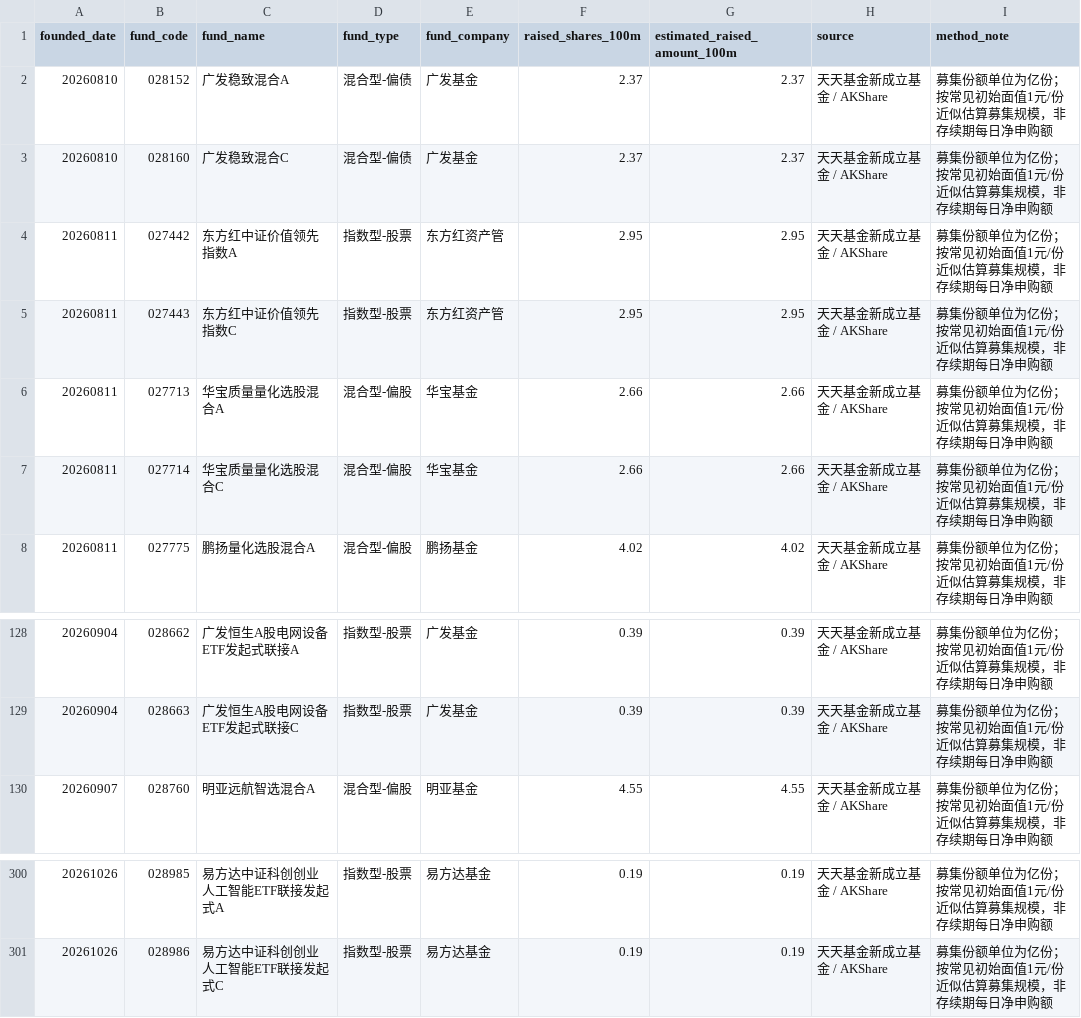
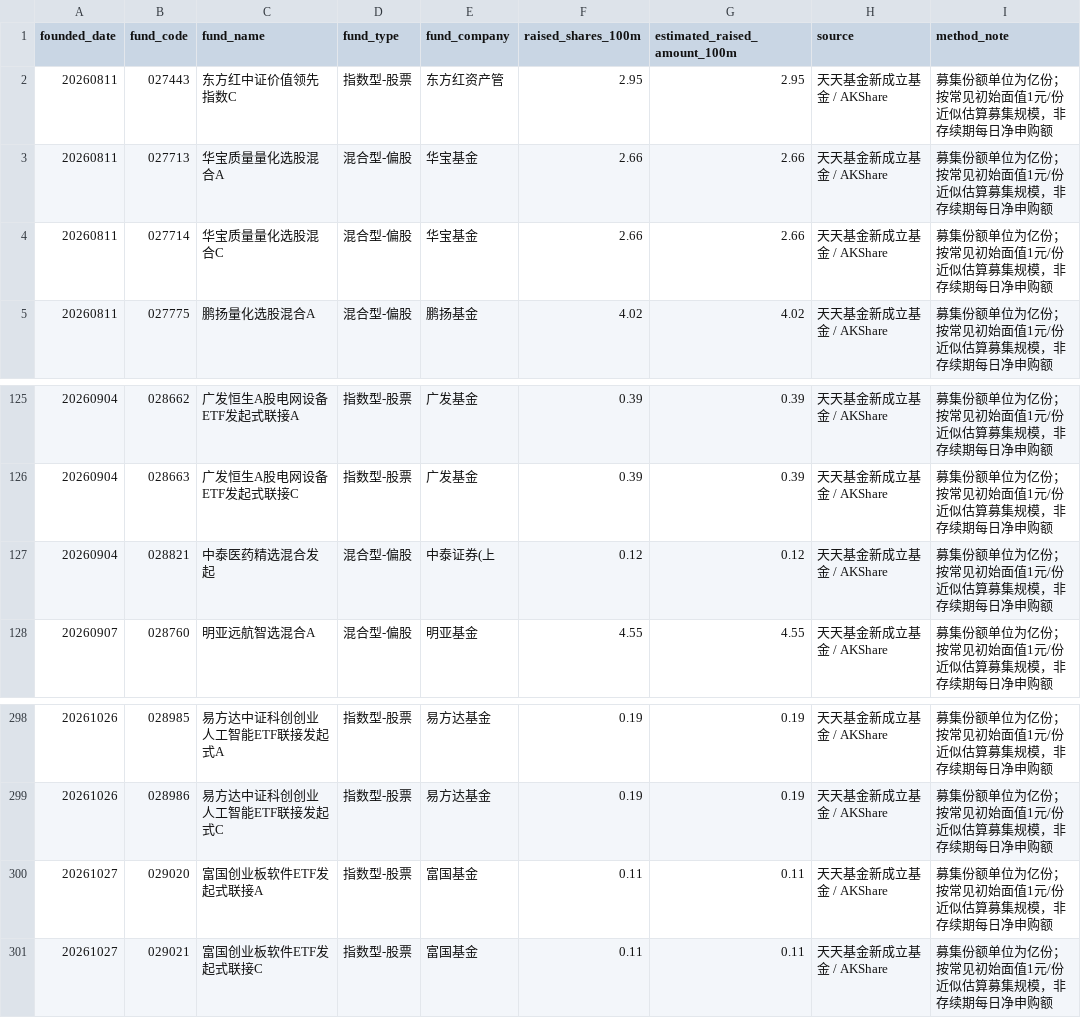
Before and after one commit to littlepeachh/macroscope-dashboard-v9, a CSV file: data/fund_subscription.csv, drawn as a sheet; only a part is shown, gaps mark what is left out.

```diff
--- a/data/fund_subscription.csv
+++ b/data/fund_subscription.csv
@@ -1,5 +1,2 @@
 founded_date,fund_code,fund_name,fund_type,fund_company,raised_shares_100m,estimated_raised_amount_100m,source,method_note
-20260810,028152,广发稳致混合A,混合型-偏债,广发基金,2.37,2.37,天天基金新成立基金 / AKShare,募集份额单位为亿份；按常见初始面值1元/份近似估算募集规模，非存续期每日净申购额
-20260810,028160,广发稳致混合C,混合型-偏债,广发基金,2.37,2.37,天天基金新成立基金 / AKShare,募集份额单位为亿份；按常见初始面值1元/份近似估算募集规模，非存续期每日净申购额
-20260811,027442,东方红中证价值领先指数A,指数型-股票,东方红资产管,2.95,2.95,天天基金新成立基金 / AKShare,募集份额单位为亿份；按常见初始面值1元/份近似估算募集规模，非存续期每日净申购额
 20260811,027443,东方红中证价值领先指数C,指数型-股票,东方红资产管,2.95,2.95,天天基金新成立基金 / AKShare,募集份额单位为亿份；按常见初始面值1元/份近似估算募集规模，非存续期每日净申购额
@@ -129,2 +126,3 @@
 20260904,028663,广发恒生A股电网设备ETF发起式联接C,指数型-股票,广发基金,0.39,0.39,天天基金新成立基金 / AKShare,募集份额单位为亿份；按常见初始面值1元/份近似估算募集规模，非存续期每日净申购额
+20260904,028821,中泰医药精选混合发起,混合型-偏股,中泰证券(上,0.12,0.12,天天基金新成立基金 / AKShare,募集份额单位为亿份；按常见初始面值1元/份近似估算募集规模，非存续期每日净申购额
 20260907,028760,明亚远航智选混合A,混合型-偏股,明亚基金,4.55,4.55,天天基金新成立基金 / AKShare,募集份额单位为亿份；按常见初始面值1元/份近似估算募集规模，非存续期每日净申购额
@@ -301 +299,3 @@
 20261026,028986,易方达中证科创创业人工智能ETF联接发起式C,指数型-股票,易方达基金,0.19,0.19,天天基金新成立基金 / AKShare,募集份额单位为亿份；按常见初始面值1元/份近似估算募集规模，非存续期每日净申购额
+20261027,029020,富国创业板软件ETF发起式联接A,指数型-股票,富国基金,0.11,0.11,天天基金新成立基金 / AKShare,募集份额单位为亿份；按常见初始面值1元/份近似估算募集规模，非存续期每日净申购额
+20261027,029021,富国创业板软件ETF发起式联接C,指数型-股票,富国基金,0.11,0.11,天天基金新成立基金 / AKShare,募集份额单位为亿份；按常见初始面值1元/份近似估算募集规模，非存续期每日净申购额
```
Also changed, not shown: data/macro.csv, 2 other files.
